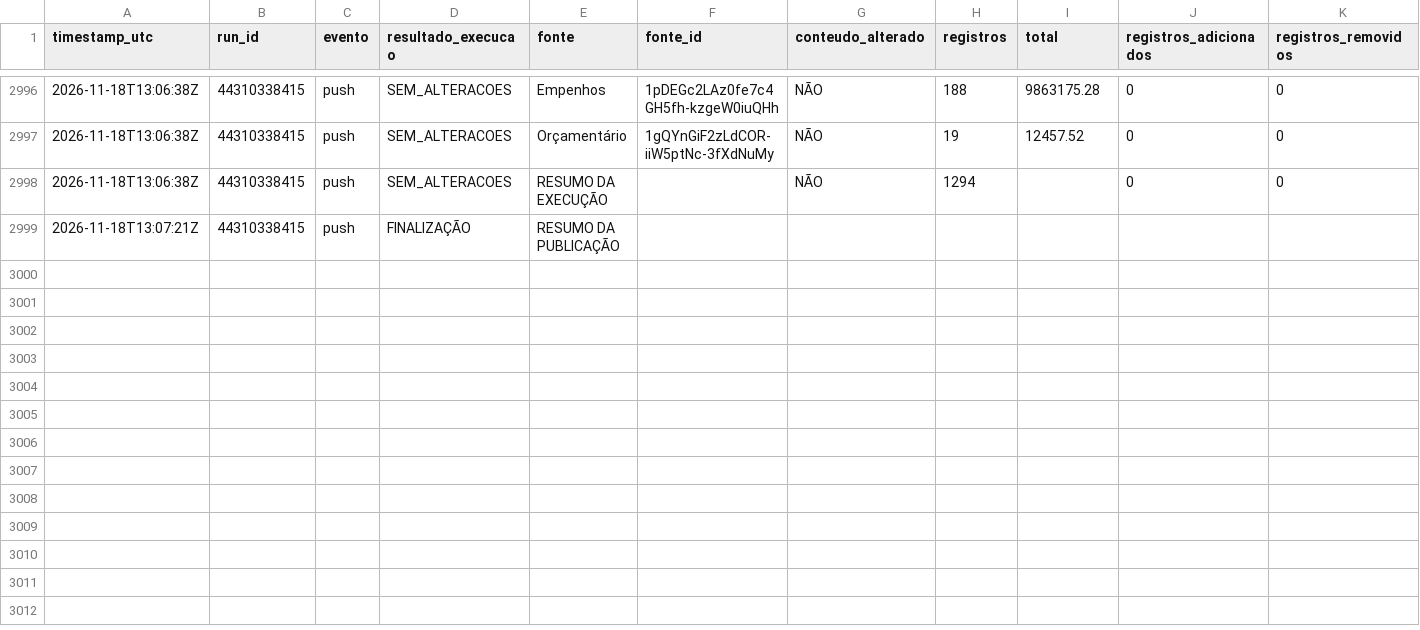
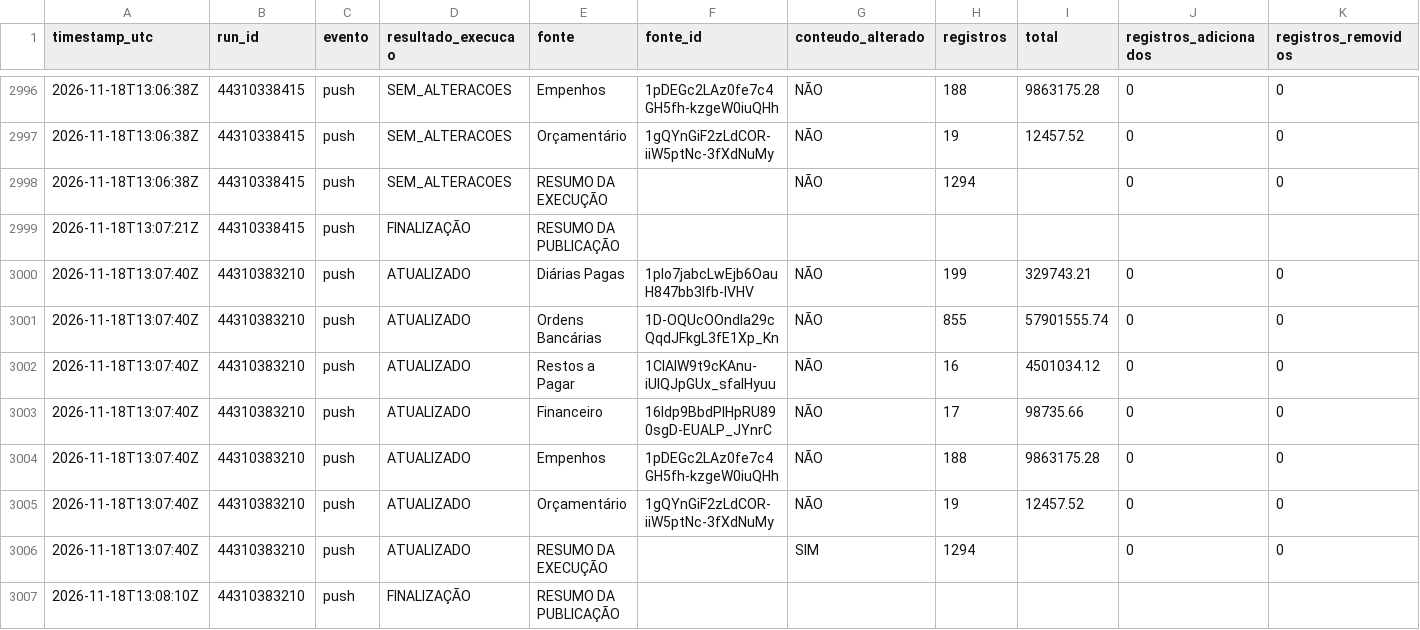
Before and after one commit to DanielBrasilIOC/brasil, a CSV file: logs/atualizacoes_dashboard.csv, drawn as a sheet; only a part is shown, gaps mark what is left out; rows hold the shown columns only; the diff names each change by its address in the sheet, - before the commit and + after, or states it on an @@ line.

```diff
--- a/logs/atualizacoes_dashboard.csv
+++ b/logs/atualizacoes_dashboard.csv
+row 3000: 2026-11-18T13:07:40Z | 44310383210 | push | ATUALIZADO | Diárias Pagas | 1pIo7jabcLwEjb6OauH847bb3Ifb-lVHV | NÃO | 199 | 329743.21 | 0 | 0
+row 3001: 2026-11-18T13:07:40Z | 44310383210 | push | ATUALIZADO | Ordens Bancárias | 1D-OQUcOOndla29cQqdJFkgL3fE1Xp_Kn | NÃO | 855 | 57901555.74 | 0 | 0
+row 3002: 2026-11-18T13:07:40Z | 44310383210 | push | ATUALIZADO | Restos a Pagar | 1CIAIW9t9cKAnu-iUlQJpGUx_sfalHyuu | NÃO | 16 | 4501034.12 | 0 | 0
+row 3003: 2026-11-18T13:07:40Z | 44310383210 | push | ATUALIZADO | Financeiro | 16ldp9BbdPIHpRU890sgD-EUALP_JYnrC | NÃO | 17 | 98735.66 | 0 | 0
+row 3004: 2026-11-18T13:07:40Z | 44310383210 | push | ATUALIZADO | Empenhos | 1pDEGc2LAz0fe7c4GH5fh-kzgeW0iuQHh | NÃO | 188 | 9863175.28 | 0 | 0
+row 3005: 2026-11-18T13:07:40Z | 44310383210 | push | ATUALIZADO | Orçamentário | 1gQYnGiF2zLdCOR-iiW5ptNc-3fXdNuMy | NÃO | 19 | 12457.52 | 0 | 0
+row 3006: 2026-11-18T13:07:40Z | 44310383210 | push | ATUALIZADO | RESUMO DA EXECUÇÃO |  | SIM | 1294 |  | 0 | 0
+row 3007: 2026-11-18T13:08:10Z | 44310383210 | push | FINALIZAÇÃO | RESUMO DA PUBLICAÇÃO
```
Also changed, not shown: 1 other file.
